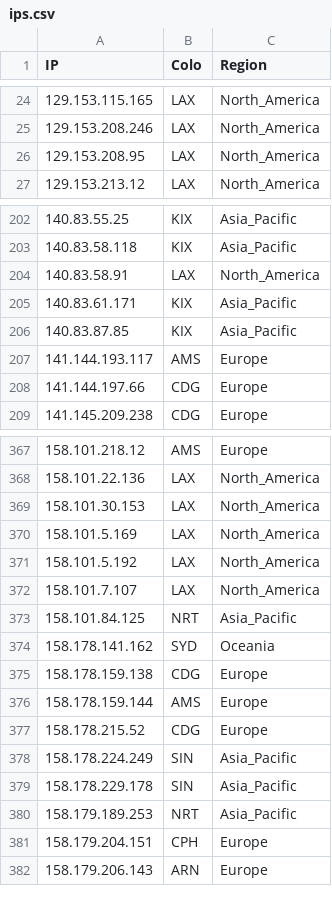
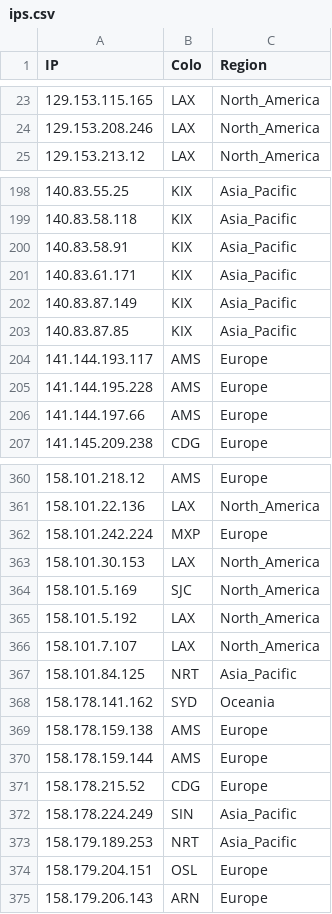
Before and after one commit to whggo/proxyip-tracker, a CSV file: result/ips.csv, drawn as a sheet; only a part is shown, gaps mark what is left out; the diff covers the shown part only.

```diff
--- a/result/ips.csv
+++ b/result/ips.csv
@@ -25,3 +24,2 @@ IP,Colo,Region
 129.153.208.246,LAX,North_America
-129.153.208.95,LAX,North_America
 129.153.213.12,LAX,North_America
@@ -203,7 +199,9 @@ IP,Colo,Region
 140.83.58.118,KIX,Asia_Pacific
-140.83.58.91,LAX,North_America
+140.83.58.91,KIX,Asia_Pacific
 140.83.61.171,KIX,Asia_Pacific
+140.83.87.149,KIX,Asia_Pacific
 140.83.87.85,KIX,Asia_Pacific
 141.144.193.117,AMS,Europe
-141.144.197.66,CDG,Europe
+141.144.195.228,AMS,Europe
+141.144.197.66,AMS,Europe
 141.145.209.238,CDG,Europe
@@ -368,4 +361,5 @@ IP,Colo,Region
 158.101.22.136,LAX,North_America
+158.101.242.224,MXP,Europe
 158.101.30.153,LAX,North_America
-158.101.5.169,LAX,North_America
+158.101.5.169,SJC,North_America
 158.101.5.192,LAX,North_America
@@ -374,3 +368,3 @@ IP,Colo,Region
 158.178.141.162,SYD,Oceania
-158.178.159.138,CDG,Europe
+158.178.159.138,AMS,Europe
 158.178.159.144,AMS,Europe
@@ -378,5 +372,4 @@ IP,Colo,Region
 158.178.224.249,SIN,Asia_Pacific
-158.178.229.178,SIN,Asia_Pacific
 158.179.189.253,NRT,Asia_Pacific
-158.179.204.151,CPH,Europe
+158.179.204.151,OSL,Europe
 158.179.206.143,ARN,Europe
```
Also changed, not shown: 16 added rows, 33 removed rows and 7 edited cells elsewhere in this file, result/tested-ips.csv, 1 other file.
